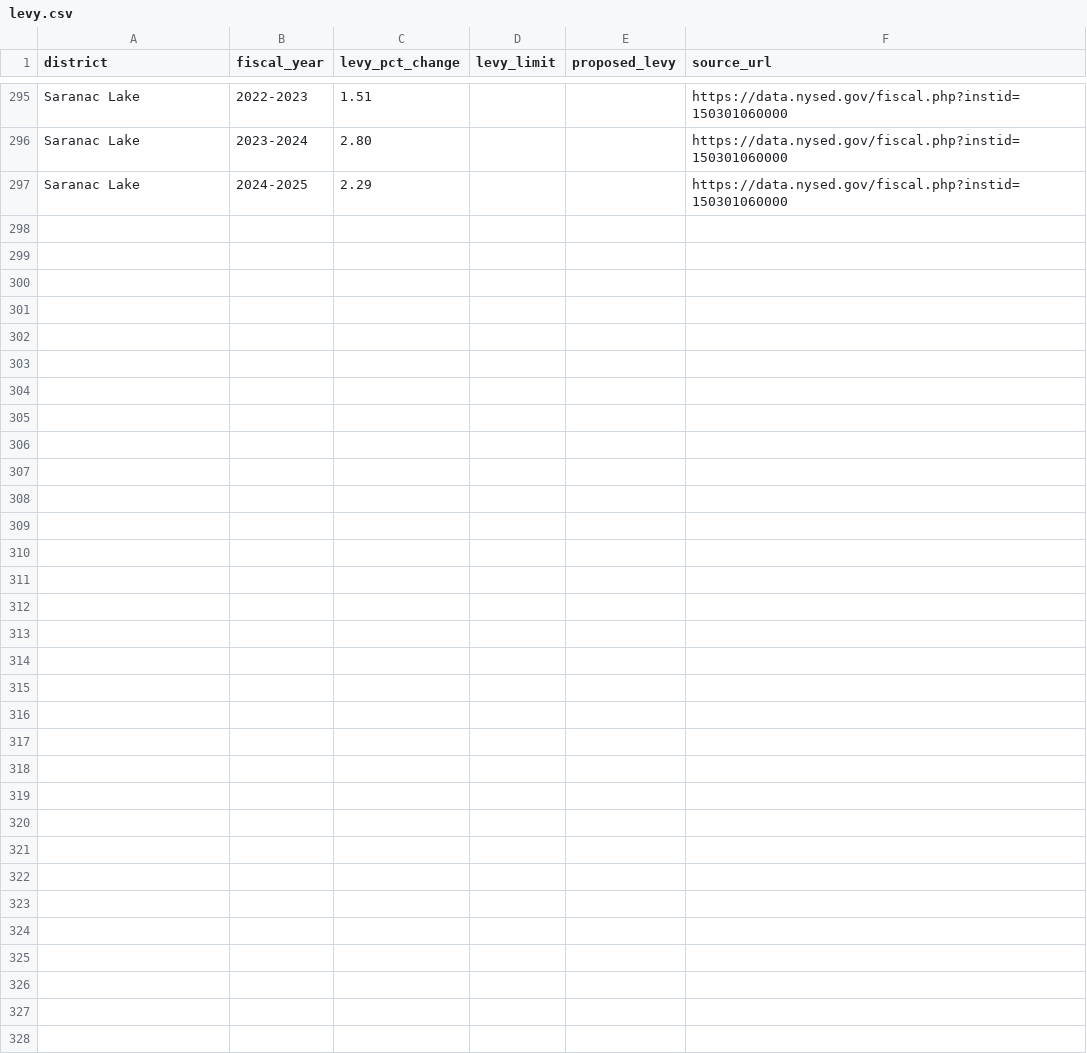
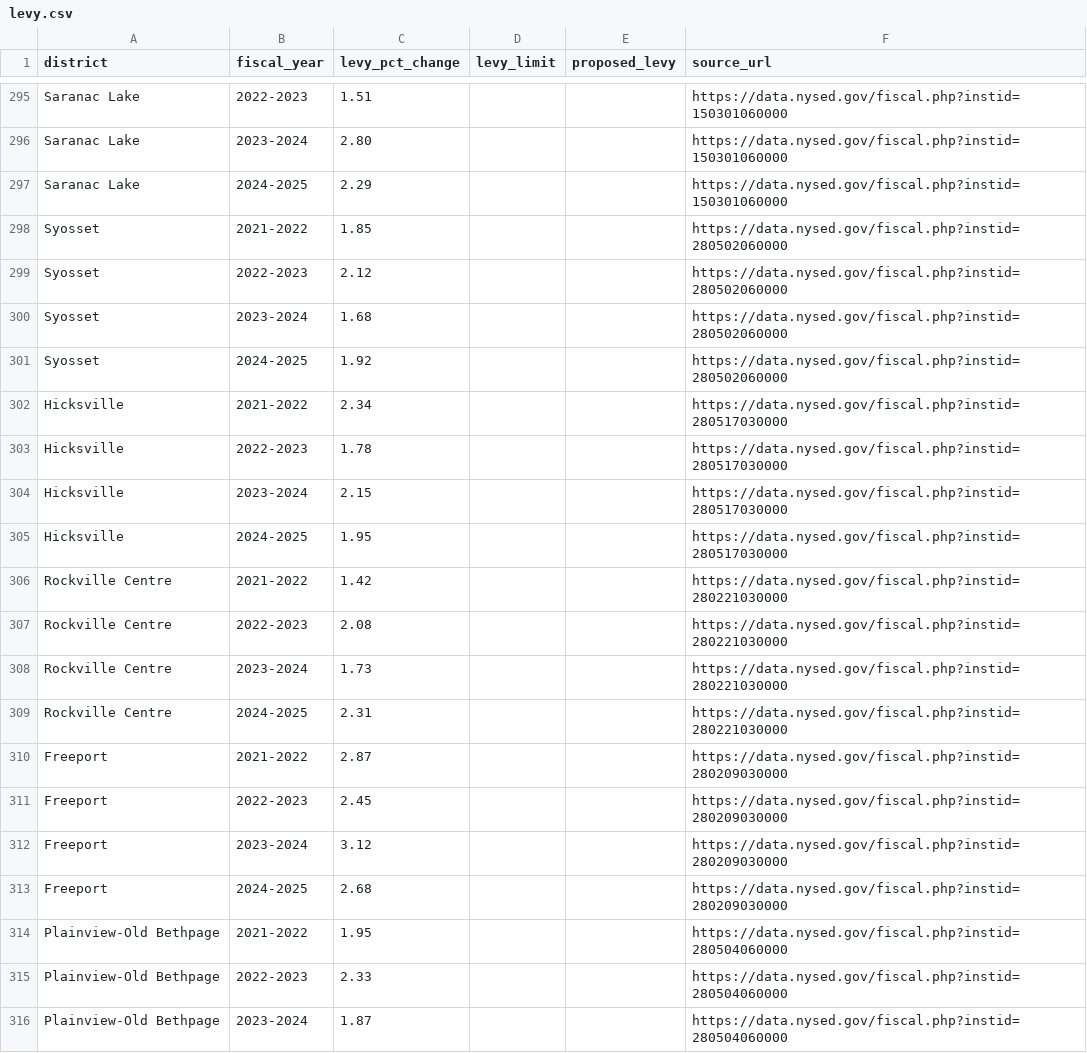
Before and after one commit to evcatalyst/nys-district-dashboard, a CSV file: data/seed/levy.csv, drawn as a sheet; only a part is shown, gaps mark what is left out; the diff covers the shown part only; the diff names each change by its address in the sheet, - before the commit and + after, or states it on an @@ line.

```diff
--- a/data/seed/levy.csv
+++ b/data/seed/levy.csv
+row 298: Syosset | 2021-2022 | 1.85 |  |  | https://data.nysed.gov/fiscal.php?instid=280502060000
+row 299: Syosset | 2022-2023 | 2.12 |  |  | https://data.nysed.gov/fiscal.php?instid=280502060000
+row 300: Syosset | 2023-2024 | 1.68 |  |  | https://data.nysed.gov/fiscal.php?instid=280502060000
+row 301: Syosset | 2024-2025 | 1.92 |  |  | https://data.nysed.gov/fiscal.php?instid=280502060000
+row 302: Hicksville | 2021-2022 | 2.34 |  |  | https://data.nysed.gov/fiscal.php?instid=280517030000
+row 303: Hicksville | 2022-2023 | 1.78 |  |  | https://data.nysed.gov/fiscal.php?instid=280517030000
+row 304: Hicksville | 2023-2024 | 2.15 |  |  | https://data.nysed.gov/fiscal.php?instid=280517030000
+row 305: Hicksville | 2024-2025 | 1.95 |  |  | https://data.nysed.gov/fiscal.php?instid=280517030000
+row 306: Rockville Centre | 2021-2022 | 1.42 |  |  | https://data.nysed.gov/fiscal.php?instid=280221030000
+row 307: Rockville Centre | 2022-2023 | 2.08 |  |  | https://data.nysed.gov/fiscal.php?instid=280221030000
+row 308: Rockville Centre | 2023-2024 | 1.73 |  |  | https://data.nysed.gov/fiscal.php?instid=280221030000
+row 309: Rockville Centre | 2024-2025 | 2.31 |  |  | https://data.nysed.gov/fiscal.php?instid=280221030000
+row 310: Freeport | 2021-2022 | 2.87 |  |  | https://data.nysed.gov/fiscal.php?instid=280209030000
+row 311: Freeport | 2022-2023 | 2.45 |  |  | https://data.nysed.gov/fiscal.php?instid=280209030000
+row 312: Freeport | 2023-2024 | 3.12 |  |  | https://data.nysed.gov/fiscal.php?instid=280209030000
+row 313: Freeport | 2024-2025 | 2.68 |  |  | https://data.nysed.gov/fiscal.php?instid=280209030000
+row 314: Plainview-Old Bethpage | 2021-2022 | 1.95 |  |  | https://data.nysed.gov/fiscal.php?instid=280504060000
+row 315: Plainview-Old Bethpage | 2022-2023 | 2.33 |  |  | https://data.nysed.gov/fiscal.php?instid=280504060000
+row 316: Plainview-Old Bethpage | 2023-2024 | 1.87 |  |  | https://data.nysed.gov/fiscal.php?instid=280504060000
```
Also changed, not shown: 13 added rows elsewhere in this file, 2 other files.
